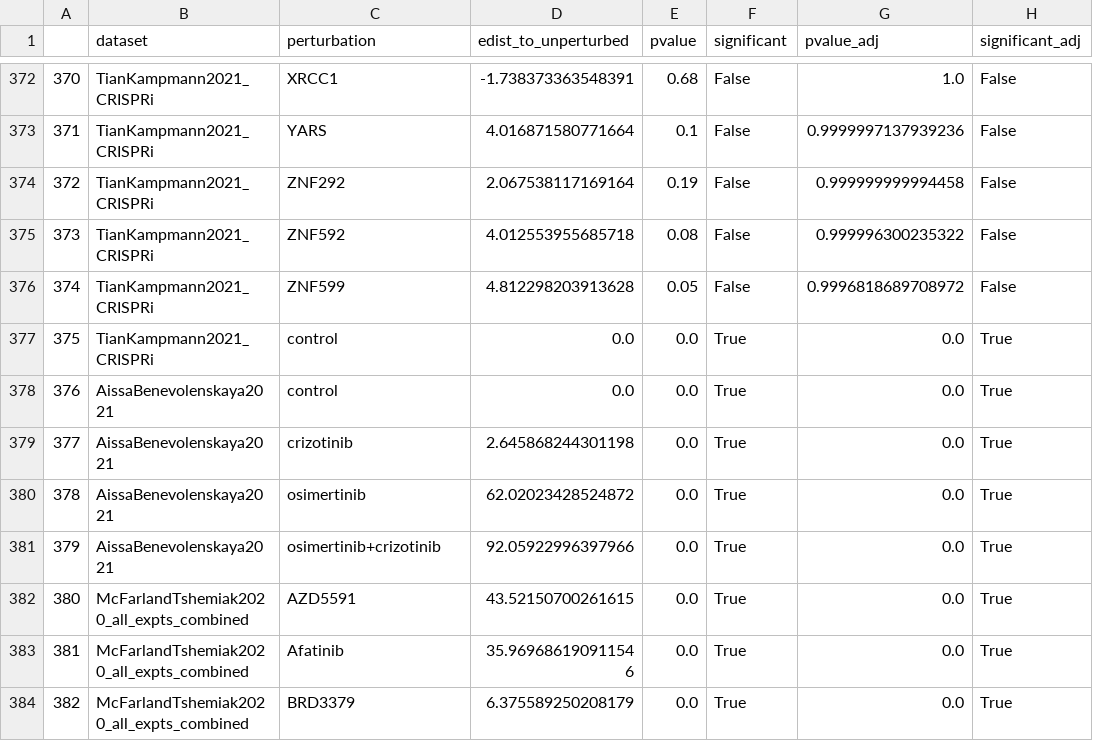
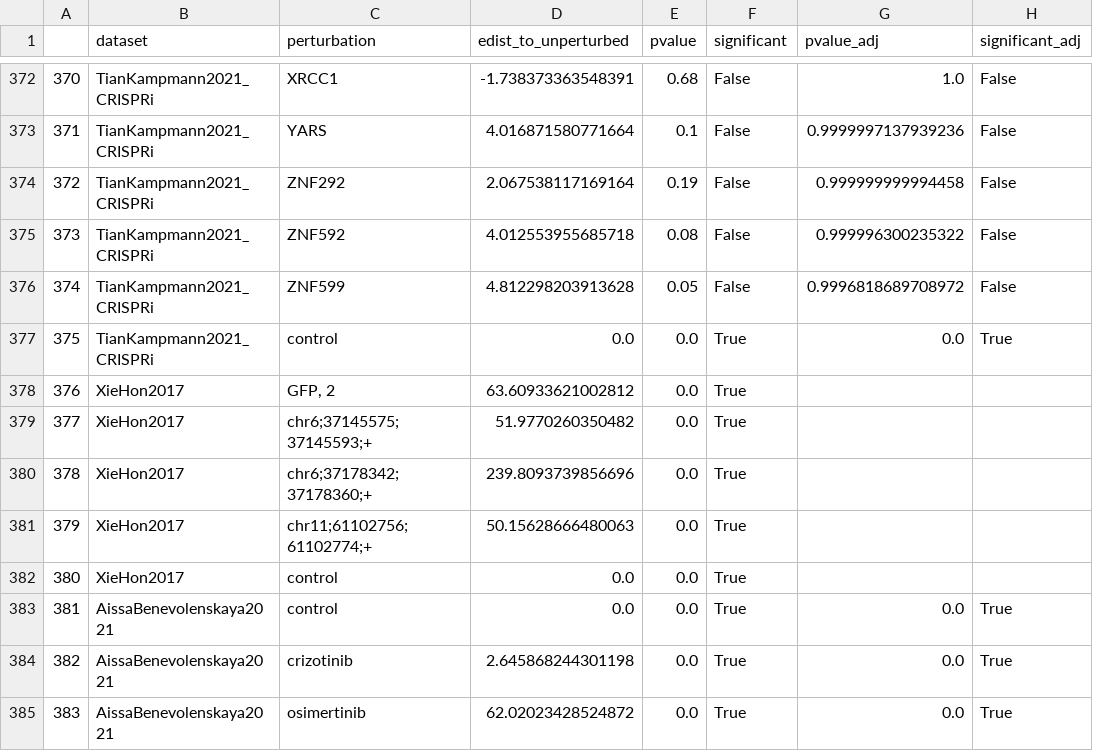
Before and after one commit to sanderlab/scPerturb, a CSV file: supplement/SuppTab4.csv, drawn as a sheet; only a part is shown, gaps mark what is left out; the shorter side is filled out with more unchanged rows; addresses are those after the commit; the diff names each change by its address in the sheet, - before the commit and + after, or states it on an @@ line.

```diff
--- a/supplement/SuppTab4.csv
+++ b/supplement/SuppTab4.csv
+row 378: 376 | XieHon2017 | GFP, 2 | 63.60933621002812 | 0.0 | True
+row 379: 377 | XieHon2017 | chr6;37145575;37145593;+ | 51.9770260350482 | 0.0 | True
+row 380: 378 | XieHon2017 | chr6;37178342;37178360;+ | 239.8093739856696 | 0.0 | True
+row 381: 379 | XieHon2017 | chr11;61102756;61102774;+ | 50.15628666480063 | 0.0 | True
+row 382: 380 | XieHon2017 | control | 0.0 | 0.0 | True
@@ column A renumbered from row 383 down @@
```
Also changed, not shown: 21 other files.
